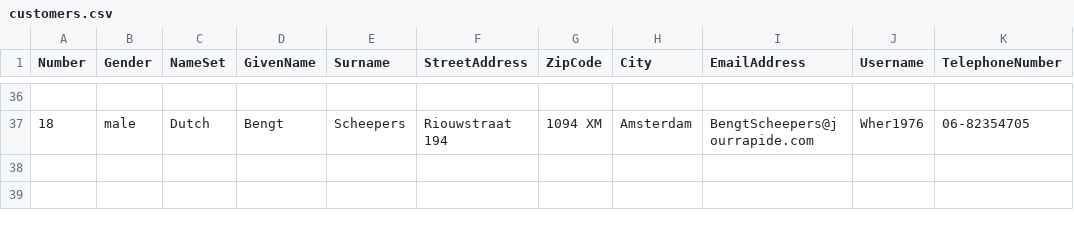
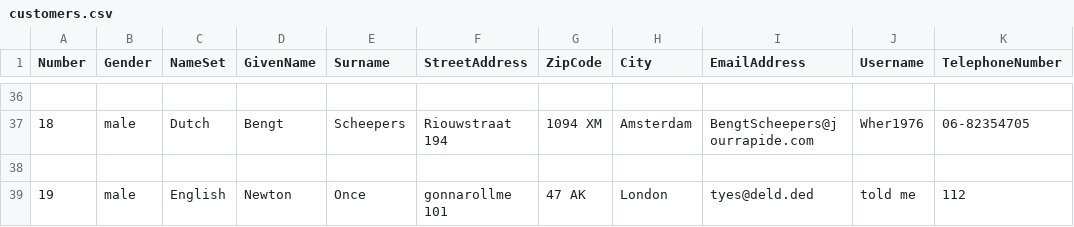
Before and after one commit to Nsamijo/Analyse-3-Eind-Opdracht, a CSV file: BookManager/src/customers.csv, drawn as a sheet; only a part is shown, gaps mark what is left out; the diff names each change by its address in the sheet, - before the commit and + after, or states it on an @@ line.

Commit message:
Kan nu customers veranderen, verwijderen en toevoegen zonder bugs.  Moet not verder getest worden. Librarian todo: Loans checken en medewerkers

```diff
--- a/BookManager/src/customers.csv
+++ b/BookManager/src/customers.csv
+row 38: (empty)
+row 39: 19 | male | English | Newton | Once | gonnarollme 101 | 47 AK | London | tyes@deld.ded | told me | 112
```
Also changed, not shown: 3 other files.
